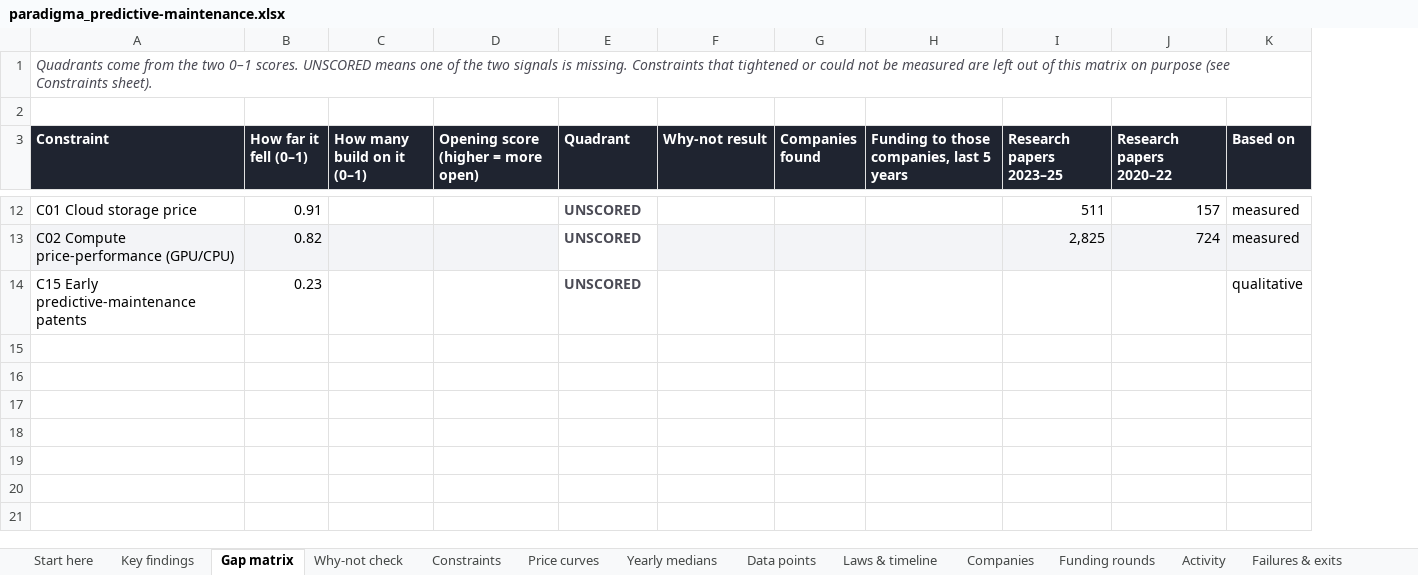
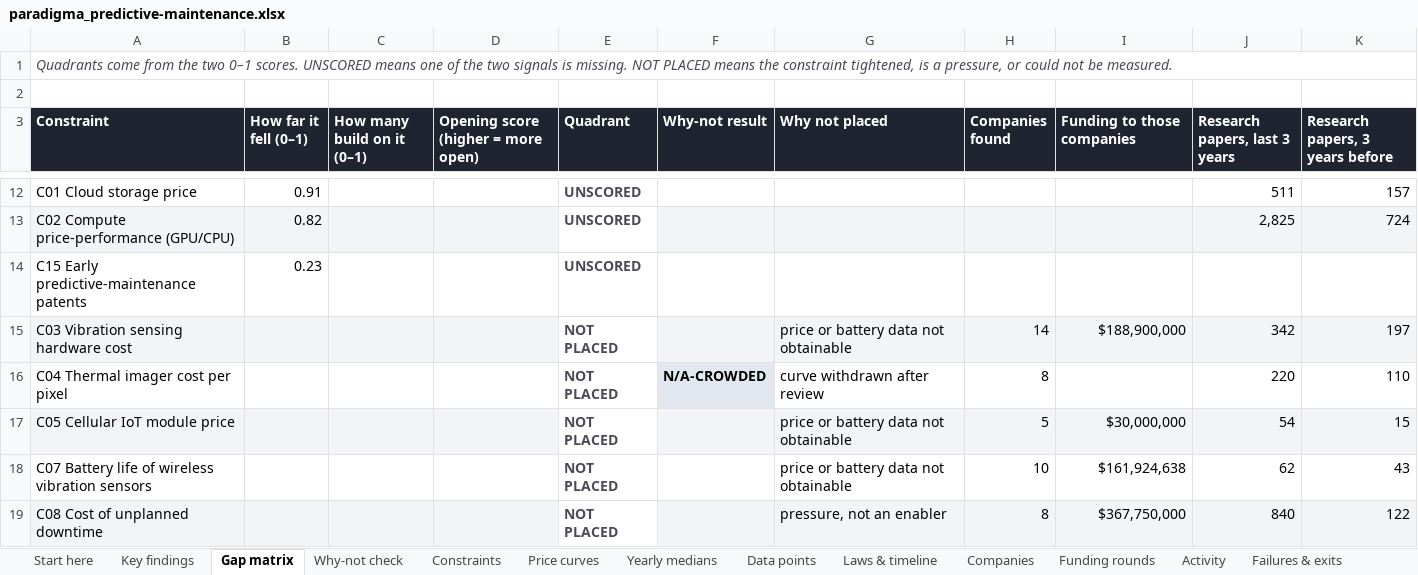
Before and after one commit to qaemu/paradigm-skill, an Excel workbook: examples/predictive-maintenance/paradigma_predictive-maintenance.xlsx, sheet Gap matrix, drawn as a sheet; only a part is shown, gaps mark what is left out; values as stored, in another font and other column widths than the file's, no borders; removed rows and columns are numbered as before the commit, all else as after; the diff covers the shown part only; the diff names each change by its address in the sheet, - before the commit and + after, or states it on an @@ line.

```diff
--- a/examples/predictive-maintenance/paradigma_predictive-maintenance.xlsx (sheet Gap matrix)
+++ b/examples/predictive-maintenance/paradigma_predictive-maintenance.xlsx (sheet Gap matrix)
+column G (Why not placed), empty
-column K (Based on), rows 12-14: measured | measured | qualitative
-A1 (Constraint): …is missing. Constraints that tightened or could not be measured are left out of this matrix on purpose (see Constraints sheet).
+A1 (Constraint): …is missing. NOT PLACED means the constraint tightened, is a pressure, or could not be measured.
-I3: Funding to those companies, last 5 years
+I3: Funding to those companies
-J3: Research papers 2023–25
+J3: Research papers, last 3 years
-K3: Research papers 2020–22
+K3: Research papers, 3 years before
+row 15: C03 Vibration sensing hardware cost |  |  |  | NOT PLACED |  | price or battery data not obtainable | 14 | $188,900,000 | 342 | 197
+row 16: C04 Thermal imager cost per pixel |  |  |  | NOT PLACED | N/A-CROWDED | curve withdrawn after review | 8 |  | 220 | 110
+row 17: C05 Cellular IoT module price |  |  |  | NOT PLACED |  | price or battery data not obtainable | 5 | $30,000,000 | 54 | 15
+row 18: C07 Battery life of wireless vibration sensors |  |  |  | NOT PLACED |  | price or battery data not obtainable | 10 | $161,924,638 | 62 | 43
+row 19: C08 Cost of unplanned downtime |  |  |  | NOT PLACED |  | pressure, not an enabler | 8 | $367,750,000 | 840 | 122
```
Also changed, not shown: 4 added rows elsewhere in this sheet, sheet Constraints, sheet Verification, sheet Start here, sheet Why-not check, sheet Activity, sheet Price curves, 6 more sheets, other sheet tabs, 20 other files.
